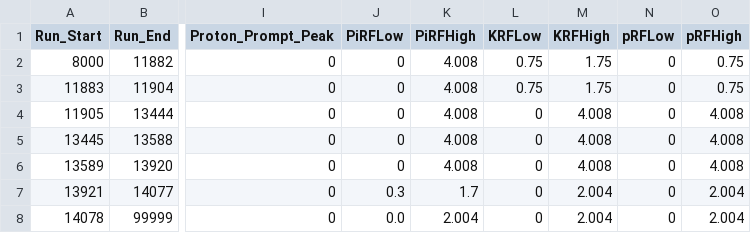
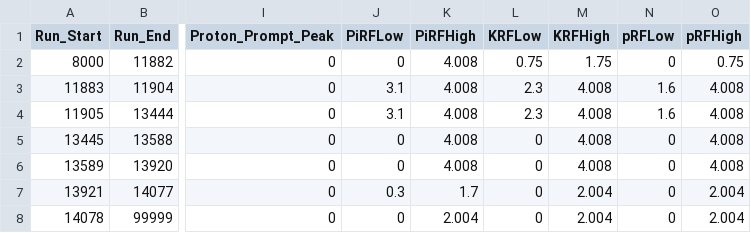
Before and after one commit to JeffersonLab/UTIL_PION, a CSV file: DB/PARAM/PionLT_2021_Timing_Parameters.csv, drawn as a sheet; only a part is shown, gaps mark what is left out; the diff names each change by its address in the sheet, - before the commit and + after, or states it on an @@ line.

```diff
--- a/DB/PARAM/PionLT_2021_Timing_Parameters.csv
+++ b/DB/PARAM/PionLT_2021_Timing_Parameters.csv
-J3:J4 (PiRFLow): 0
+J3:J4 (PiRFLow): 3.1
-L3 (KRFLow): 0.75
+L3 (KRFLow): 2.3
-M3 (KRFHigh): 1.75
+M3 (KRFHigh): 4.008
-N3:N4 (pRFLow): 0
+N3:N4 (pRFLow): 1.6
-O3 (pRFHigh): 0.75
+O3 (pRFHigh): 4.008
-L4 (KRFLow): 0
+L4 (KRFLow): 2.3
-J8 (PiRFLow): 0.0
+J8 (PiRFLow): 0
```
Also changed, not shown: DB/PARAM/PID_Parameters.csv, 3 other files.
